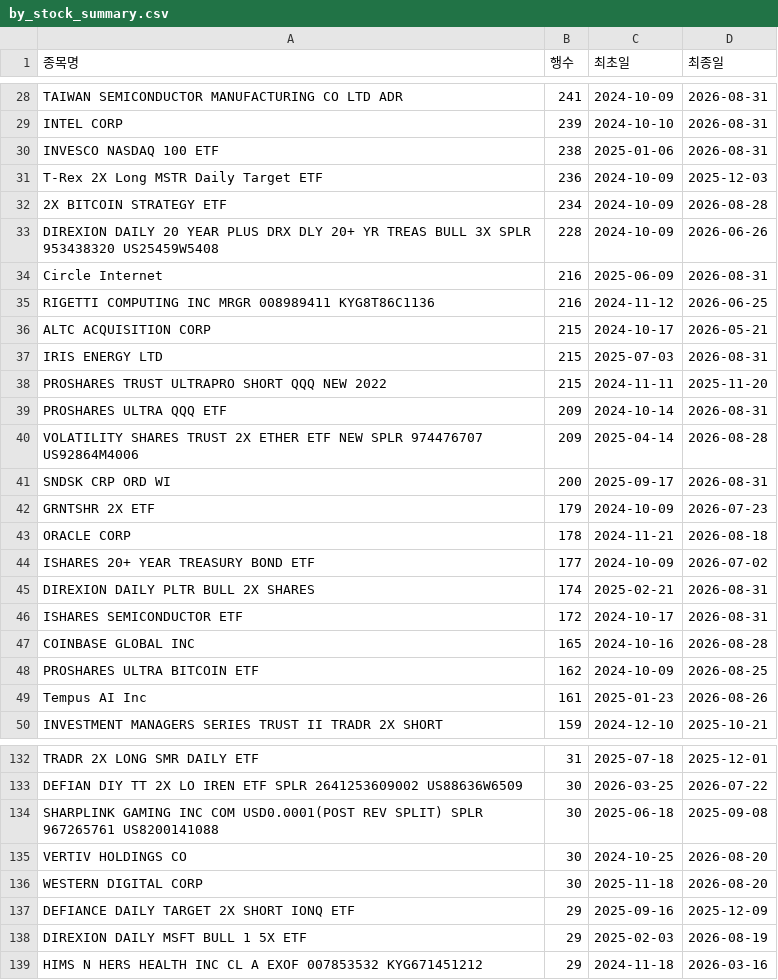
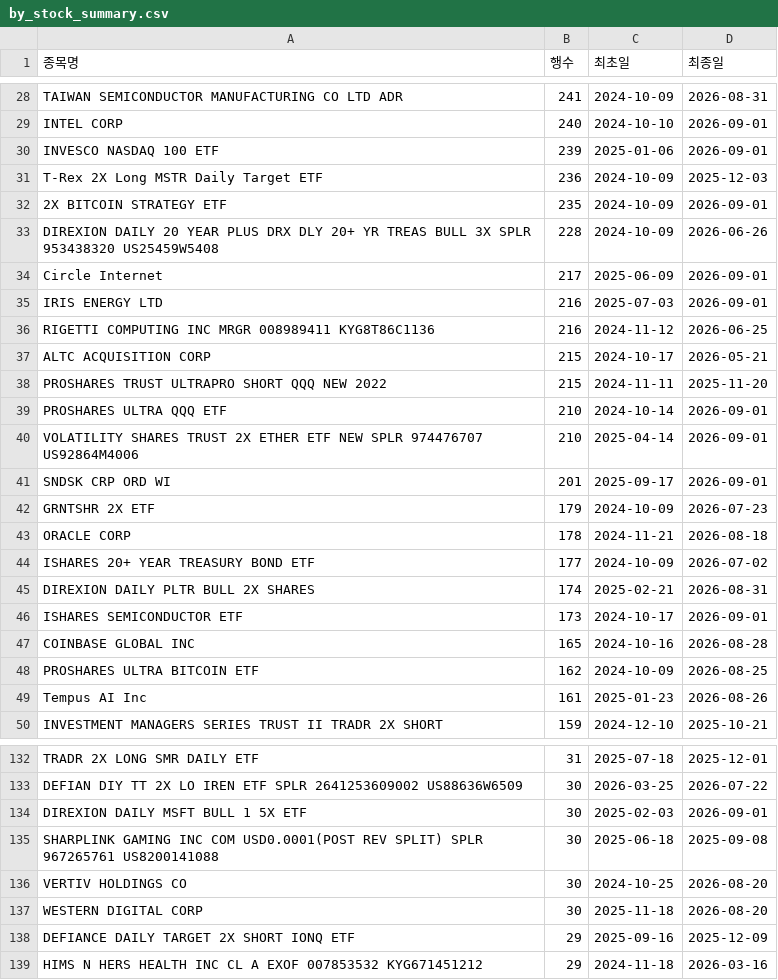
Before and after one commit to HaminKim/reant_streamlit, a CSV file: processed/by_stock_summary.csv, drawn as a sheet; only a part is shown, gaps mark what is left out; removed rows and columns are numbered as before the commit, all else as after; the diff covers the shown part only; the diff names each change by its address in the sheet, - before the commit and + after, or states it on an @@ line.

```diff
--- a/processed/by_stock_summary.csv
+++ b/processed/by_stock_summary.csv
-B29 (행수): 239
+B29 (행수): 240
-D29:D30 (최종일): 2026-08-31
+D29:D30 (최종일): 2026-09-01
-B30 (행수): 238
+B30 (행수): 239
-B32 (행수): 234
+B32 (행수): 235
-D32 (최종일): 2026-08-28
+D32 (최종일): 2026-09-01
-B34 (행수): 216
+B34 (행수): 217
-D34 (최종일): 2026-08-31
+D34 (최종일): 2026-09-01
+row 35: IRIS ENERGY LTD | 216 | 2025-07-03 | 2026-09-01
-row 37: IRIS ENERGY LTD | 215 | 2025-07-03 | 2026-08-31
-B39:B40 (행수): 209
+B39:B40 (행수): 210
-D39 (최종일): 2026-08-31
+D39 (최종일): 2026-09-01
-D40 (최종일): 2026-08-28
+D40 (최종일): 2026-09-01
-B41 (행수): 200
+B41 (행수): 201
-D41 (최종일): 2026-08-31
+D41 (최종일): 2026-09-01
-B46 (행수): 172
+B46 (행수): 173
-D46 (최종일): 2026-08-31
+D46 (최종일): 2026-09-01
+row 134: DIREXION DAILY MSFT BULL 1 5X ETF | 30 | 2025-02-03 | 2026-09-01
-row 138: DIREXION DAILY MSFT BULL 1 5X ETF | 29 | 2025-02-03 | 2026-08-19
```
Also changed, not shown: 11 added rows, 10 removed rows and 59 edited cells elsewhere in this file, 3 other files.
